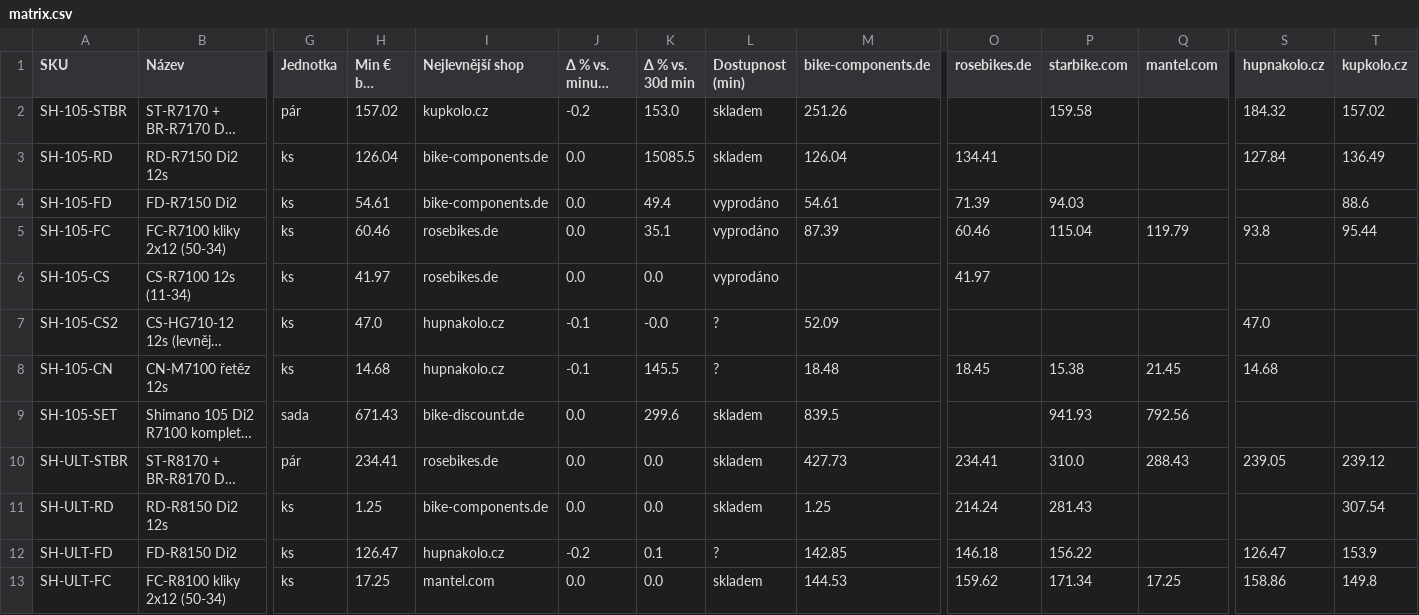
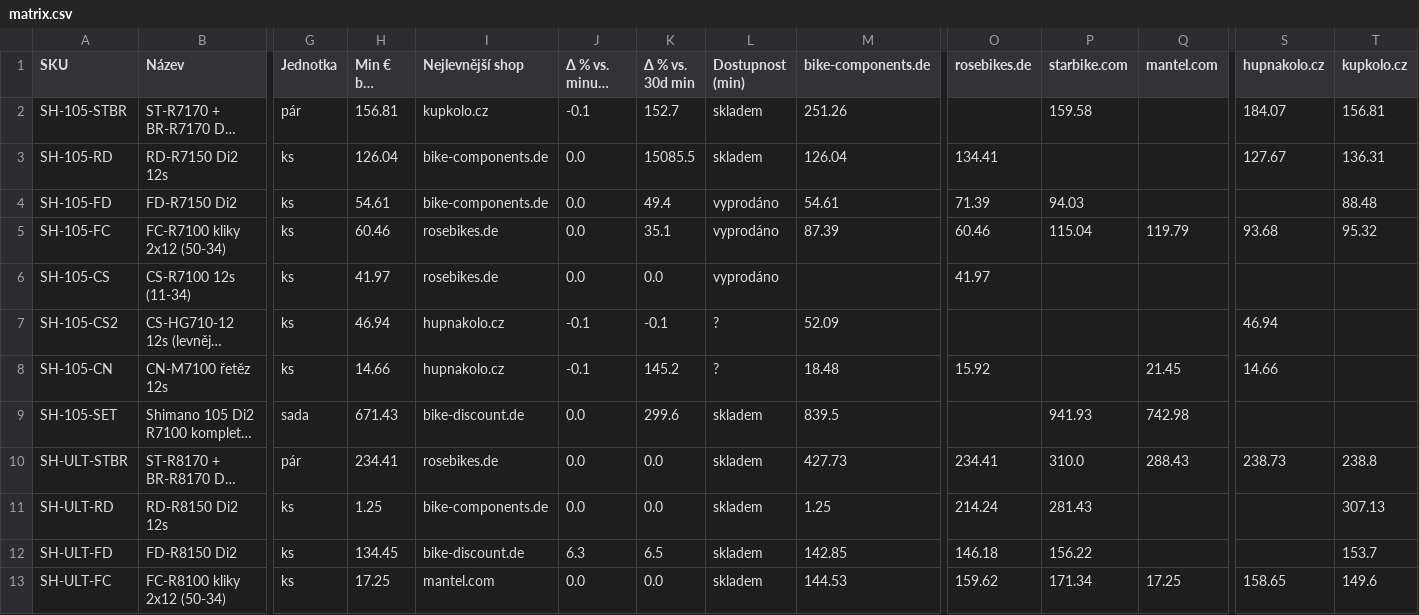
Before and after one commit to Velomania-sro/pricebot-eu, a CSV file: data/matrix.csv, drawn as a sheet; only a part is shown, gaps mark what is left out; long unchanged cells end in …; the diff covers the shown part only; the diff names each change by its address in the sheet, - before the commit and + after, or states it on an @@ line.

```diff
--- a/data/matrix.csv
+++ b/data/matrix.csv
-H2 (Min € bez DPH): 157.02
+H2 (Min € bez DPH): 156.81
-J2 (Δ % vs. minulý běh): -0.2
+J2 (Δ % vs. minulý běh): -0.1
-K2 (Δ % vs. 30d min): 153.0
+K2 (Δ % vs. 30d min): 152.7
-S2 (hupnakolo.cz): 184.32
+S2 (hupnakolo.cz): 184.07
-T2 (kupkolo.cz): 157.02
+T2 (kupkolo.cz): 156.81
-S3 (hupnakolo.cz): 127.84
+S3 (hupnakolo.cz): 127.67
-T3 (kupkolo.cz): 136.49
+T3 (kupkolo.cz): 136.31
-T4 (kupkolo.cz): 88.6
+T4 (kupkolo.cz): 88.48
-S5 (hupnakolo.cz): 93.8
+S5 (hupnakolo.cz): 93.68
-T5 (kupkolo.cz): 95.44
+T5 (kupkolo.cz): 95.32
-H7 (Min € bez DPH): 47.0
+H7 (Min € bez DPH): 46.94
-K7 (Δ % vs. 30d min): -0.0
+K7 (Δ % vs. 30d min): -0.1
-S7 (hupnakolo.cz): 47.0
+S7 (hupnakolo.cz): 46.94
-H8 (Min € bez DPH): 14.68
+H8 (Min € bez DPH): 14.66
-K8 (Δ % vs. 30d min): 145.5
+K8 (Δ % vs. 30d min): 145.2
-O8 (rosebikes.de): 18.45
+O8 (rosebikes.de): 15.92
-P8 (starbike.com): 15.38
+P8 (starbike.com): (empty)
-S8 (hupnakolo.cz): 14.68
+S8 (hupnakolo.cz): 14.66
-Q9 (mantel.com): 792.56
+Q9 (mantel.com): 742.98
-S10 (hupnakolo.cz): 239.05
+S10 (hupnakolo.cz): 238.73
-T10 (kupkolo.cz): 239.12
+T10 (kupkolo.cz): 238.8
-T11 (kupkolo.cz): 307.54
+T11 (kupkolo.cz): 307.13
-H12 (Min € bez DPH): 126.47
+H12 (Min € bez DPH): 134.45
-I12 (Nejlevnější shop): hupnakolo.cz
+I12 (Nejlevnější shop): bike-discount.de
-J12 (Δ % vs. minulý běh): -0.2
+J12 (Δ % vs. minulý běh): 6.3
-K12 (Δ % vs. 30d min): 0.1
+K12 (Δ % vs. 30d min): 6.5
-L12 (Dostupnost (min)): ?
+L12 (Dostupnost (min)): skladem
-S12 (hupnakolo.cz): 126.47
+S12 (hupnakolo.cz): (empty)
-T12 (kupkolo.cz): 153.9
+T12 (kupkolo.cz): 153.7
-S13 (hupnakolo.cz): 158.86
+S13 (hupnakolo.cz): 158.65
-T13 (kupkolo.cz): 149.8
+T13 (kupkolo.cz): 149.6
```
Also changed, not shown: 74 edited cells elsewhere in this file, data/changes.csv, data/detail.csv, 6 other files.
